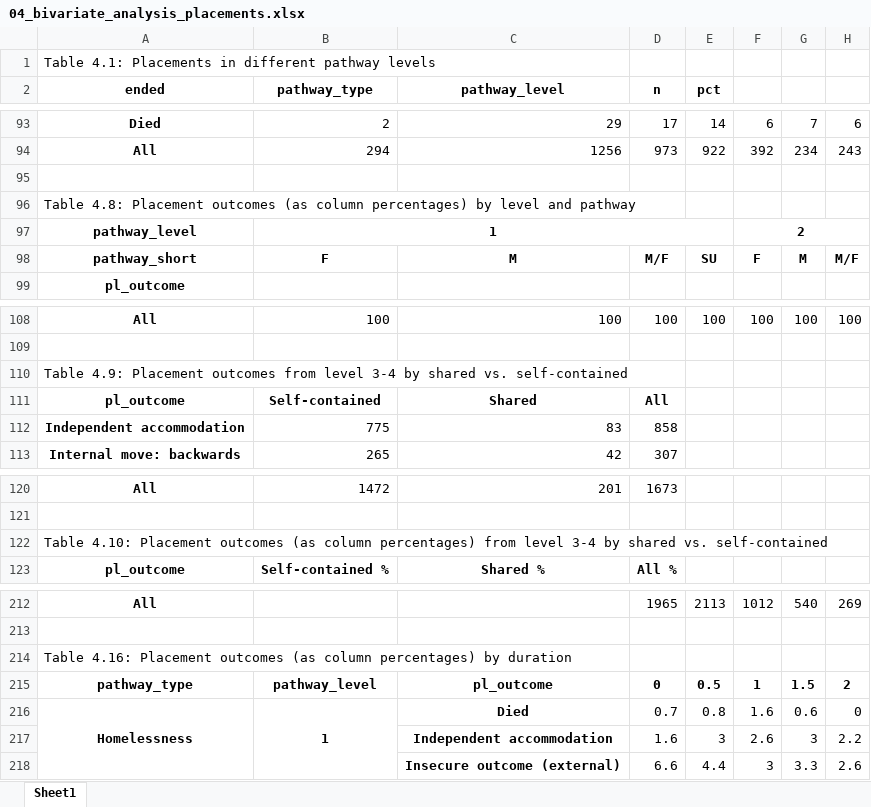
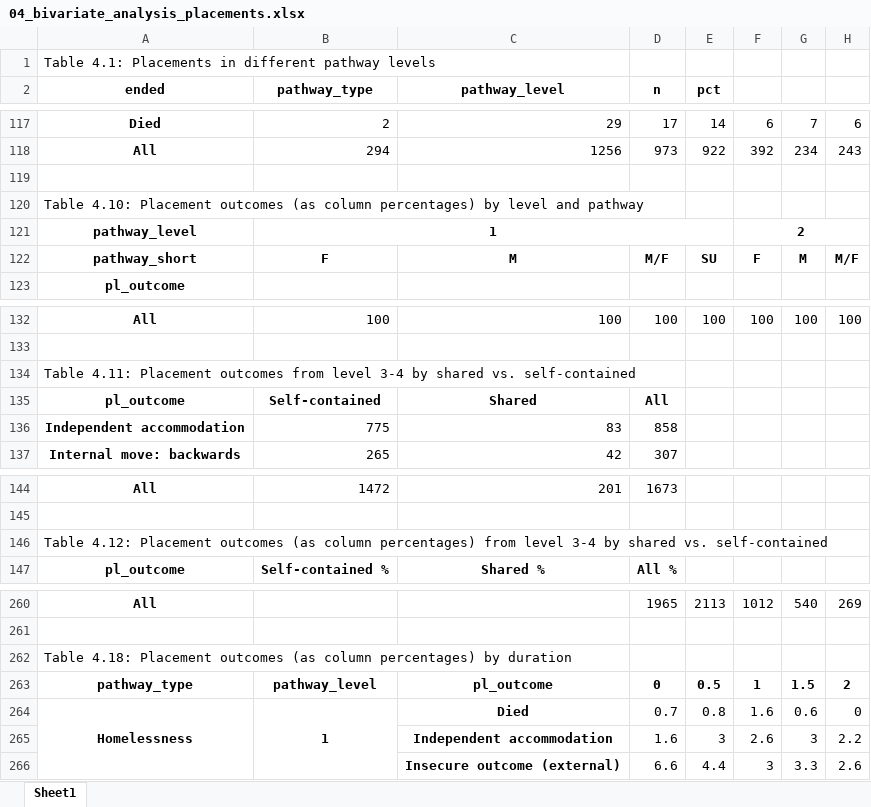
Before and after one commit to davidingerslev/BSHARP-ISHSHHB-2026, an Excel workbook: assets_output/04_bivariate_analysis_placements.xlsx, sheet Sheet1, drawn as a sheet; only a part is shown, gaps mark what is left out; values as stored, in another font and other column widths than the file's, no borders; addresses are those after the commit; the diff covers the shown part only; the diff names each change by its address in the sheet, - before the commit and + after, or states it on an @@ line.

Commit message:
Added pathway-only outcomes (without level)

```diff
--- a/assets_output/04_bivariate_analysis_placements.xlsx (sheet Sheet1)
+++ b/assets_output/04_bivariate_analysis_placements.xlsx (sheet Sheet1)
-A120 (ended): Table 4.8: Placement outcomes…
+A120 (ended): Table 4.10: Placement outcomes…
-A134 (ended): Table 4.9: Placement outcomes…
+A134 (ended): Table 4.11: Placement outcomes…
-A146 (ended): Table 4.10: Placement outcomes…
+A146 (ended): Table 4.12: Placement outcomes…
-A262 (ended): Table 4.16: Placement outcomes…
+A262 (ended): Table 4.18: Placement outcomes…
```
Also changed, not shown: 48 added rows and 1 edited cell elsewhere in this sheet, 3 other files.
